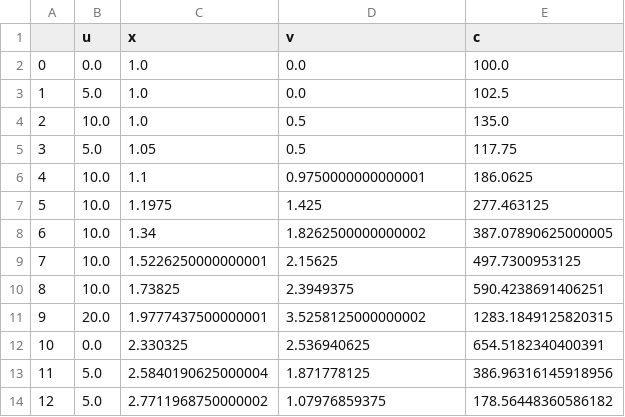
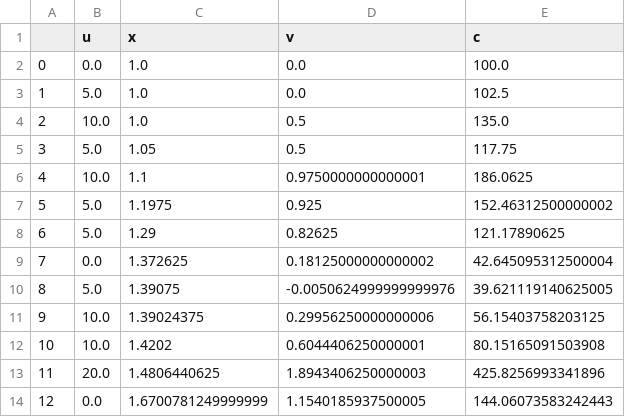
Before and after one commit to gmaher/llmpc, a CSV file: spring/output/llmpc.csv, drawn as a sheet; only a part is shown; the diff covers the shown part only.

```diff
--- a/spring/output/llmpc.csv
+++ b/spring/output/llmpc.csv
@@ -6,9 +6,9 @@
 4,10.0,1.1,0.9750000000000001,186.0625
-5,10.0,1.1975,1.425,277.463125
-6,10.0,1.34,1.8262500000000002,387.07890625000005
-7,10.0,1.5226250000000001,2.15625,497.7300953125
-8,10.0,1.73825,2.3949375,590.4238691406251
-9,20.0,1.9777437500000001,3.5258125000000002,1283.1849125820315
-10,0.0,2.330325,2.536940625,654.5182340400391
-11,5.0,2.5840190625000004,1.871778125,386.96316145918956
-12,5.0,2.7711968750000002,1.07976859375,178.56448360586182
+5,5.0,1.1975,0.925,152.46312500000002
+6,5.0,1.29,0.82625,121.17890625
+7,0.0,1.372625,0.18125000000000002,42.645095312500004
+8,5.0,1.39075,-0.0050624999999999976,39.621119140625005
+9,10.0,1.39024375,0.29956250000000006,56.15403758203125
+10,10.0,1.4202,0.6044406250000001,80.15165091503908
+11,20.0,1.4806440625,1.8943406250000003,425.8256993341896
+12,0.0,1.6700781249999999,1.1540185937500005,144.06073583242443
```
Also changed, not shown: 140 edited cells elsewhere in this file, spring/output/mpc.csv, 35 other files.
